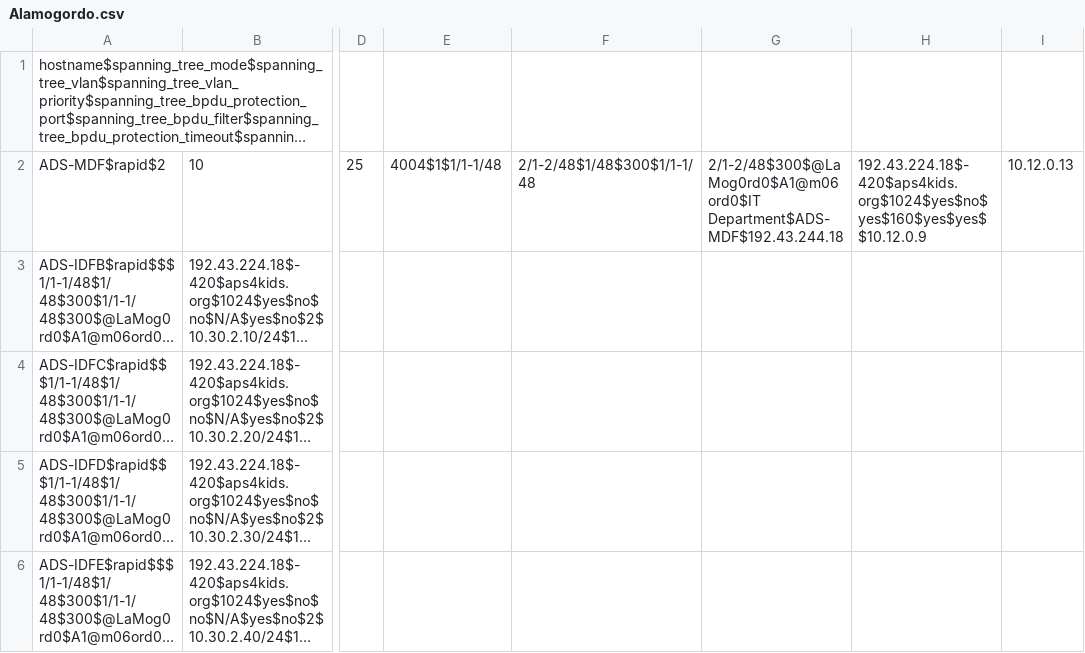
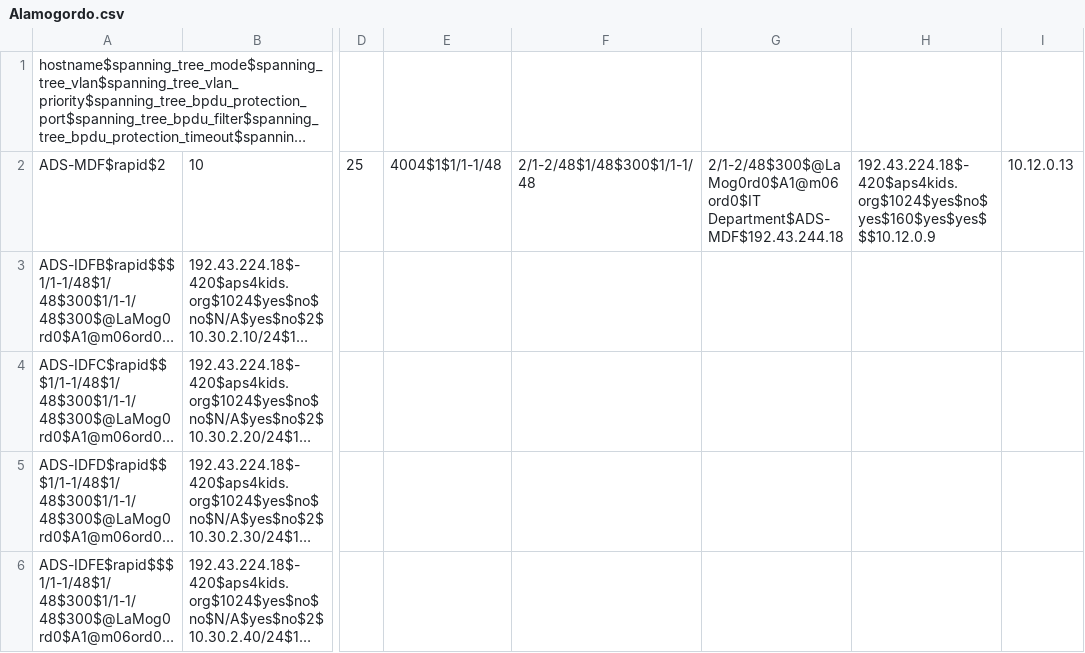
Before and after one commit to autotraversa/Alamogordo_Jinja, a CSV file: Alamogordo.csv, drawn as a sheet; only a part is shown, gaps mark what is left out; long unchanged cells end in …; the diff names each change by its address in the sheet, - before the commit and + after, or states it on an @@ line.

Commit message:
Update Alamogordo.csv

```diff
--- a/Alamogordo.csv
+++ b/Alamogordo.csv
-H2: 192.43.224.18$-420$aps4kids.org$1024$yes$no$yes$160$yes$yes$$10.12.0.9
+H2: 192.43.224.18$-420$aps4kids.org$1024$yes$no$yes$160$yes$yes$$$10.12.0.9
```
